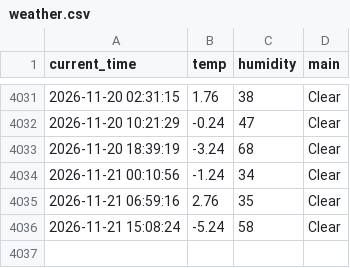
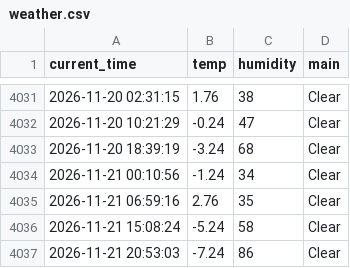
Before and after one commit to Bl00mingdays/weather_5m, a CSV file: weather.csv, drawn as a sheet; only a part is shown, gaps mark what is left out.

```diff
--- a/weather.csv
+++ b/weather.csv
@@ -4036 +4036,2 @@ current_time,temp,humidity,main
 2026-11-21 15:08:24,-5.24,58,Clear
+2026-11-21 20:53:03,-7.24,86,Clear
```
